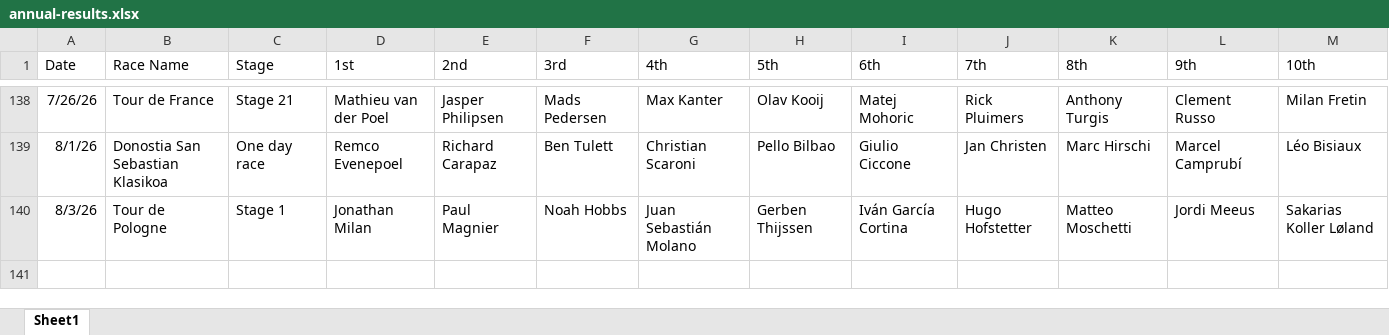
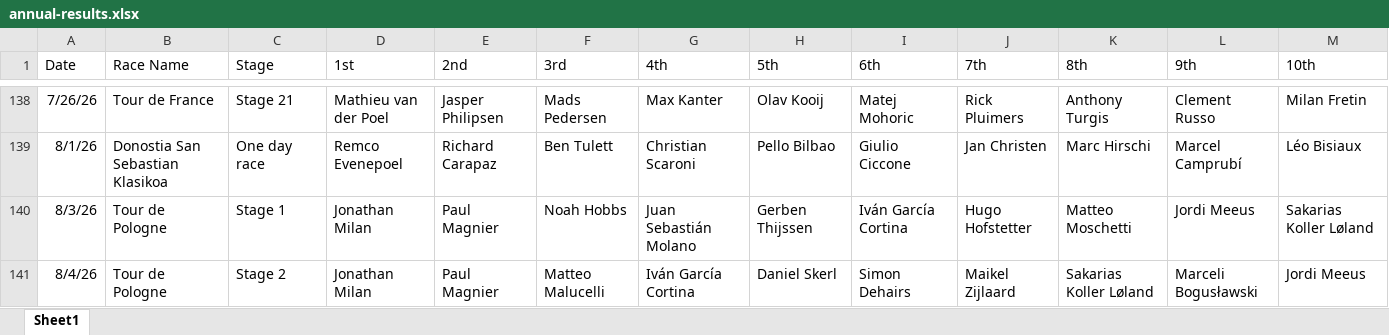
Before and after one commit to danpsh/2026-Fantasy-Cycling, an Excel workbook: annual-results.xlsx, sheet Sheet1, drawn as a sheet; only a part is shown, gaps mark what is left out; values as stored, in another font and other column widths than the file's, no borders; the diff names each change by its address in the sheet, - before the commit and + after, or states it on an @@ line.

Commit message:
Add files via upload

```diff
--- a/annual-results.xlsx (sheet Sheet1)
+++ b/annual-results.xlsx (sheet Sheet1)
+row 141: 8/4/26 | Tour de Pologne | Stage 2 | Jonathan Milan | Paul Magnier | Matteo Malucelli | Iván García Cortina | Daniel Skerl | Simon Dehairs | Maikel Zijlaard | Sakarias Koller Løland | Marceli Bogusławski | Jordi Meeus
```
